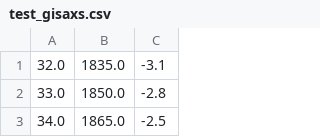
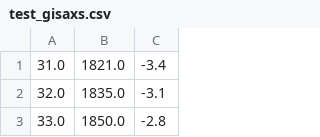
Before and after one commit to tejsner/gisaxspy, a CSV file: test_gisaxs.csv, drawn as a sheet; only a part is shown; the shorter side is filled out with more unchanged rows; the diff names each change by its address in the sheet, - before the commit and + after, or states it on an @@ line.

```diff
--- a/test_gisaxs.csv
+++ b/test_gisaxs.csv
+row 1: 31.0 | 1821.0 | -3.4
```
Also changed, not shown: 1 other file.
